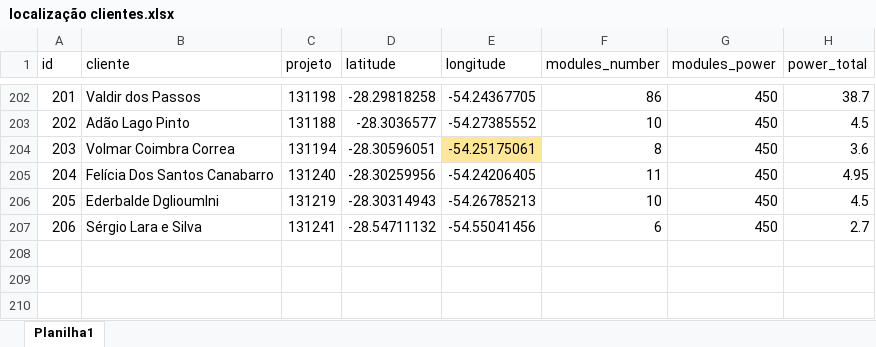
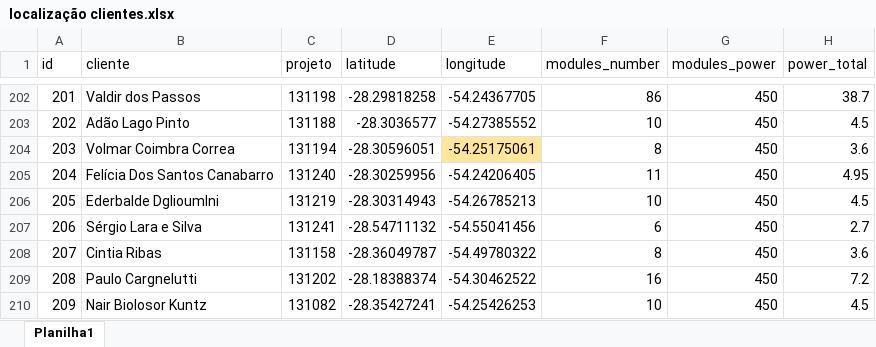
Before and after one commit to LeonardoFdSantos/energens-map, an Excel workbook: localização clientes.xlsx, sheet Planilha1, drawn as a sheet; only a part is shown, gaps mark what is left out; values as stored, in another font and other column widths than the file's, no borders; table styles not drawn; the diff names each change by its address in the sheet, - before the commit and + after, or states it on an @@ line.

Commit message:
Localização

```diff
--- a/localização clientes.xlsx (sheet Planilha1)
+++ b/localização clientes.xlsx (sheet Planilha1)
+row 208: 207 | Cintia Ribas | 131158 | -28.36049787 | -54.49780322 | 8 | 450 | 3.6
+row 209: 208 | Paulo Cargnelutti | 131202 | -28.18388374 | -54.30462522 | 16 | 450 | 7.2
+row 210: 209 | Nair Biolosor Kuntz | 131082 | -28.35427241 | -54.25426253 | 10 | 450 | 4.5
```
Also changed, not shown: 2 other files.
